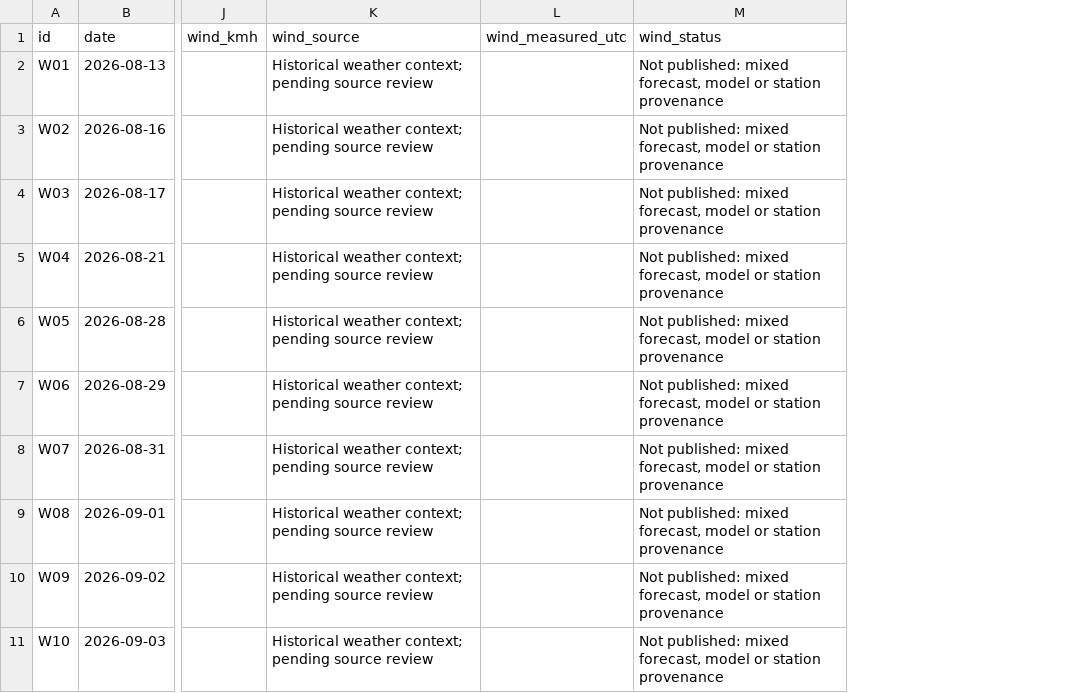
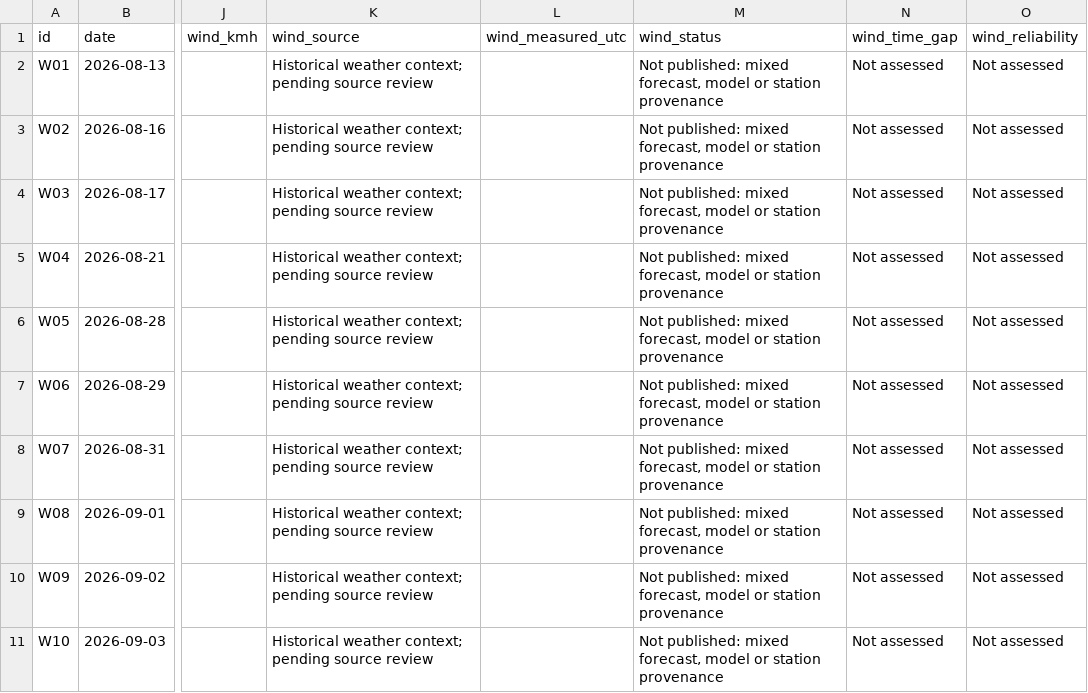
Before and after one commit to aveiroodorcase/aveiro-odor-case, a CSV file: documents/odour-log.csv, drawn as a sheet; only a part is shown, gaps mark what is left out; the diff names each change by its address in the sheet, - before the commit and + after, or states it on an @@ line.

Commit message:
Preserve station measurement age and journal reliability qualifications

```diff
--- a/documents/odour-log.csv
+++ b/documents/odour-log.csv
+column N (wind_time_gap), rows 2-11: all Not assessed
+column O (wind_reliability), rows 2-11: all Not assessed
```
Also changed, not shown: 1 other file.
